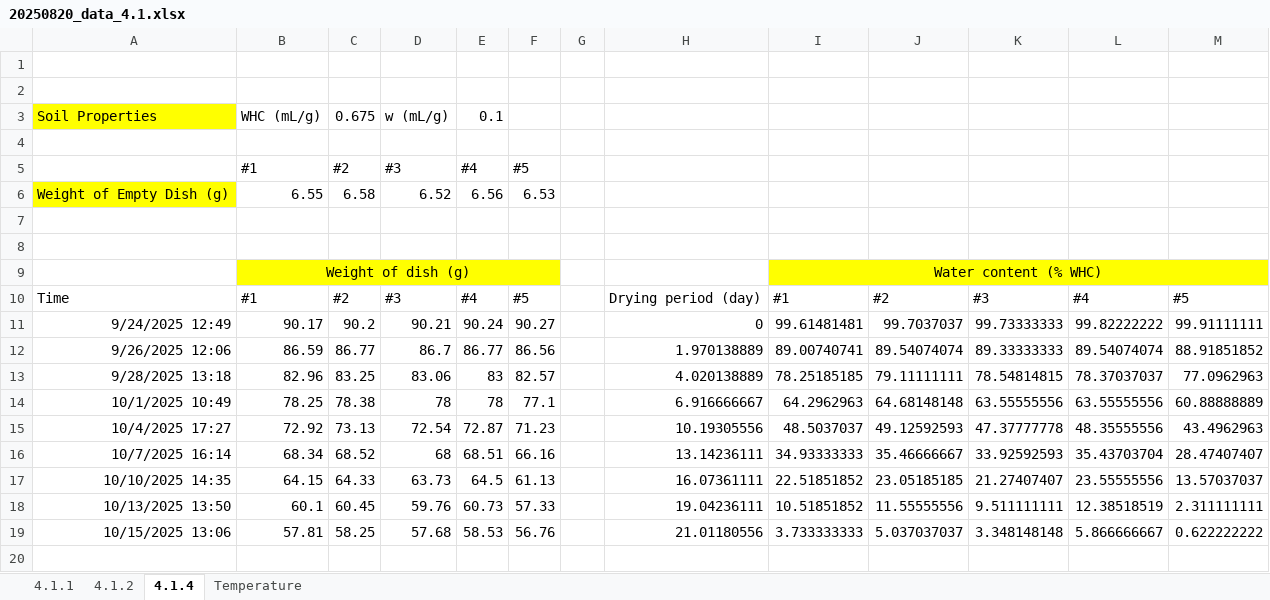
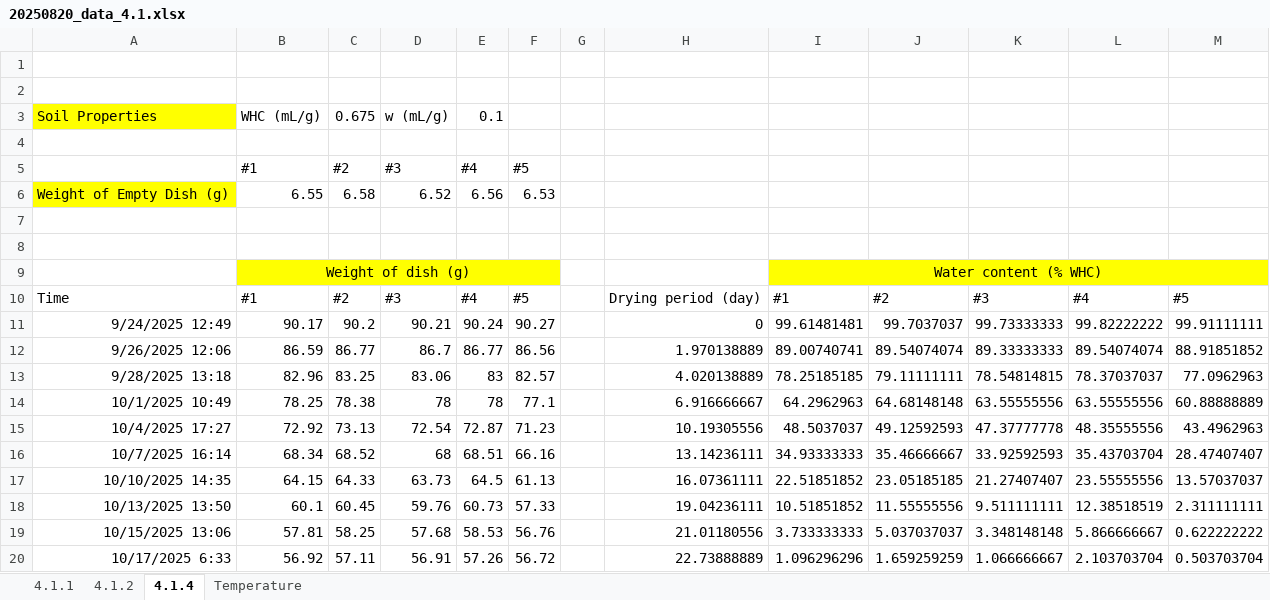
Before and after one commit to ikchangcho/cascade, an Excel workbook: 20250820_data_4.1.xlsx, sheet 4.1.4, drawn as a sheet; values as stored, in another font and other column widths than the file's, no borders; the diff names each change by its address in the sheet, - before the commit and + after, or states it on an @@ line.

```diff
--- a/20250820_data_4.1.xlsx (sheet 4.1.4)
+++ b/20250820_data_4.1.xlsx (sheet 4.1.4)
+row 20: 10/17/2025 6:33 | 56.92 | 57.11 | 56.91 | 57.26 | 56.72 |  | 22.73888889 | 1.096296296 | 1.659259259 | 1.066666667 | 2.103703704 | 0.503703704
```
Also changed, not shown: 1 other file.
